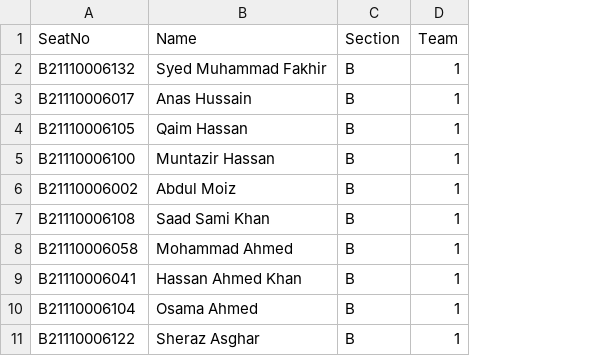
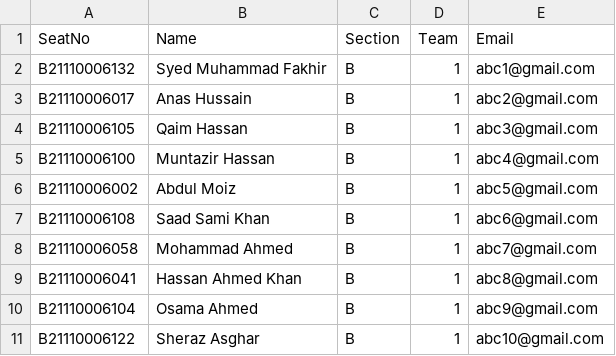
Before and after one commit to Yahya305/IAD-project, a CSV file: server/src/data/students.csv, drawn as a sheet; only a part is shown; the diff names each change by its address in the sheet, - before the commit and + after, or states it on an @@ line.

```diff
--- a/server/src/data/students.csv
+++ b/server/src/data/students.csv
+column E (Email), rows 2-11: abc1@gmail.com | abc2@gmail.com | abc3@gmail.com | abc4@gmail.com | abc5@gmail.com | abc6@gmail.com | abc7@gmail.com | abc8@gmail.com | abc9@gmail.com | abc10@gmail.com
```
Also changed, not shown: 12 other files.
